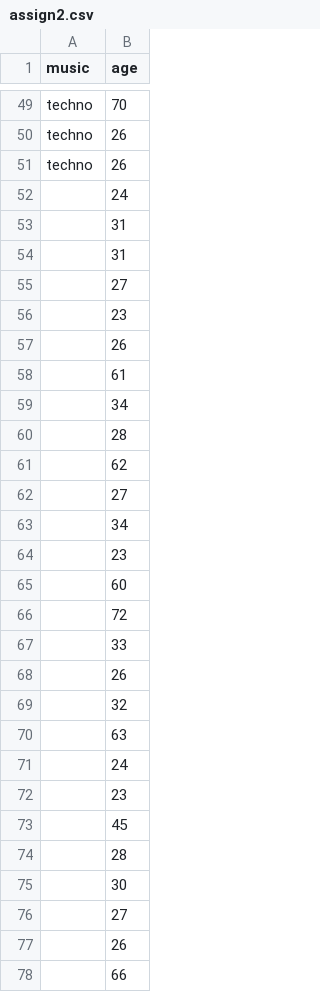
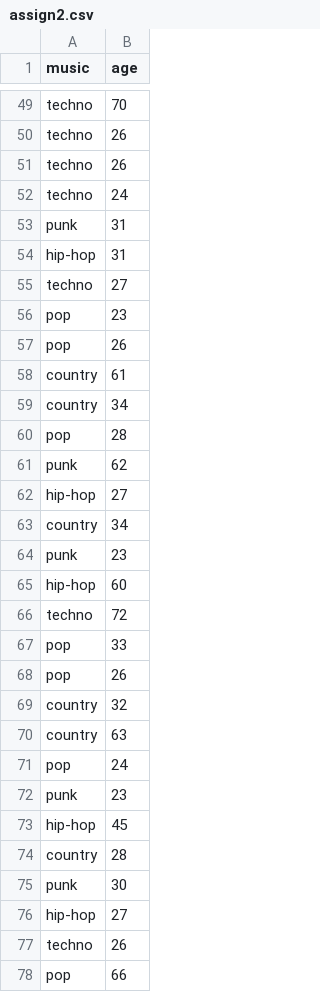
Before and after one commit to lrocconi/lrocconi.github.io, a CSV file: files/assign2.csv, drawn as a sheet; only a part is shown, gaps mark what is left out.

Commit message:
updated assign2

```diff
--- a/files/assign2.csv
+++ b/files/assign2.csv
@@ -51,28 +51,28 @@ techno,26
 techno,26
- ,24
- ,31
- ,31
- ,27
- ,23
- ,26
- ,61
- ,34
- ,28
- ,62
- ,27
- ,34
- ,23
- ,60
- ,72
- ,33
- ,26
- ,32
- ,63
- ,24
- ,23
- ,45
- ,28
- ,30
- ,27
- ,26
- ,66
+techno,24
+punk,31
+hip-hop,31
+techno,27
+pop,23
+pop,26
+country,61
+country,34
+pop,28
+punk,62
+hip-hop,27
+country,34
+punk,23
+hip-hop,60
+techno,72
+pop,33
+pop,26
+country,32
+country,63
+pop,24
+punk,23
+hip-hop,45
+country,28
+punk,30
+hip-hop,27
+techno,26
+pop,66
```
